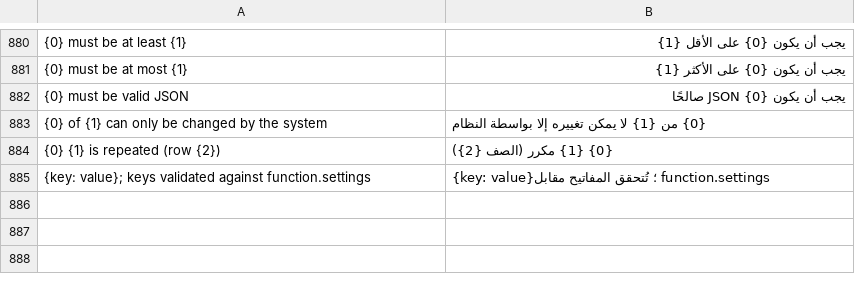
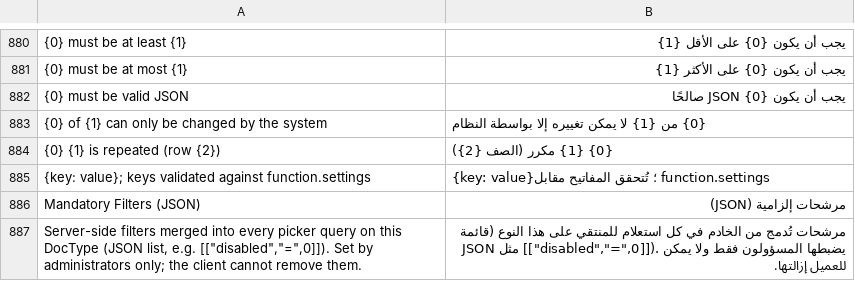
Before and after one commit to champion-alshwmi/whatsapp_next, a CSV file: whatsapp_next/translations/ar.csv, drawn as a sheet; only a part is shown, gaps mark what is left out; the diff names each change by its address in the sheet, - before the commit and + after, or states it on an @@ line.

```diff
--- a/whatsapp_next/translations/ar.csv
+++ b/whatsapp_next/translations/ar.csv
+row 886: Mandatory Filters (JSON) | مرشحات إلزامية (JSON)
+row 887: Server-side filters merged into every picker query on this DocType (JSON list, e.g. [["disabled","=",0]]). Set by administrators only; the client cannot remove them. | مرشحات تُدمج من الخادم في كل استعلام للمنتقي على هذا النوع (قائمة JSON مثل [["disabled","=",0]]). يضبطها المسؤولون فقط ولا يمكن للعميل إزالتها.
```
Also changed, not shown: 8 other files.
